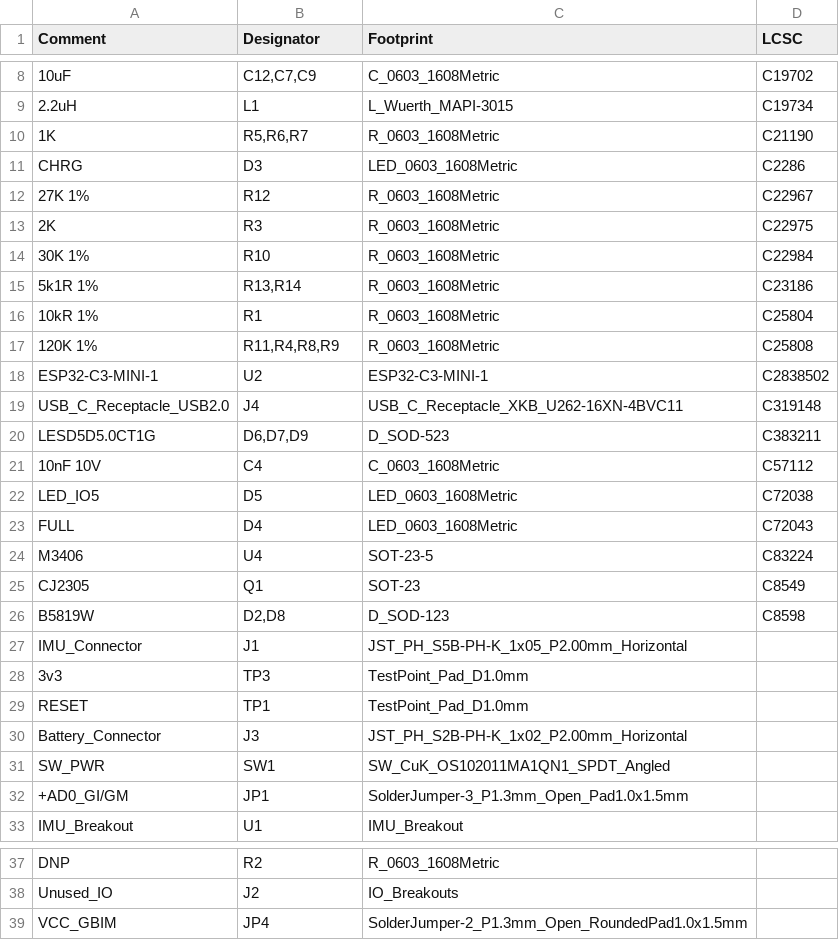
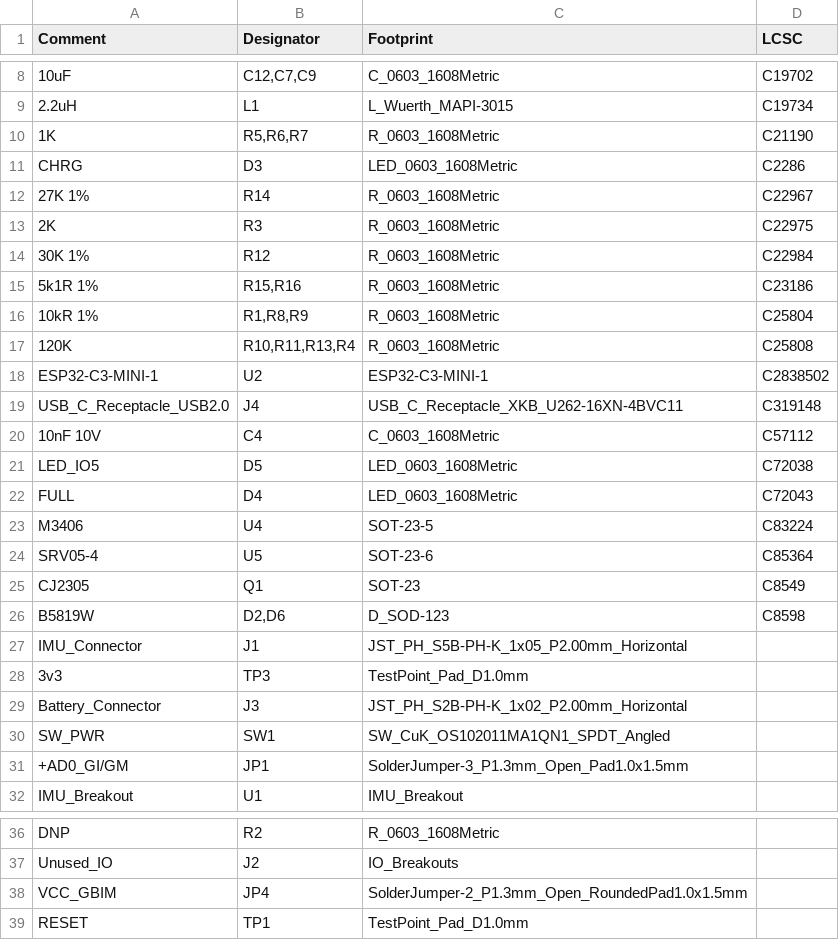
Before and after one commit to TheButlah/slimevr_pcb, a CSV file: hardware/ferrous_slime/jlcpcb/assembly/BOM-ferrous_slime.csv, drawn as a sheet; only a part is shown, gaps mark what is left out; removed rows and columns are numbered as before the commit, all else as after; the diff names each change by its address in the sheet, - before the commit and + after, or states it on an @@ line.

```diff
--- a/hardware/ferrous_slime/jlcpcb/assembly/BOM-ferrous_slime.csv
+++ b/hardware/ferrous_slime/jlcpcb/assembly/BOM-ferrous_slime.csv
-B12 (Designator): R12
+B12 (Designator): R14
-B14 (Designator): R10
+B14 (Designator): R12
-B15 (Designator): R13,R14
+B15 (Designator): R15,R16
-B16 (Designator): R1
+B16 (Designator): R1,R8,R9
-A17 (Comment): 120K 1%
+A17 (Comment): 120K
-B17 (Designator): R11,R4,R8,R9
+B17 (Designator): R10,R11,R13,R4
-row 20: LESD5D5.0CT1G | D6,D7,D9 | D_SOD-523 | C383211
+row 24: SRV05-4 | U5 | SOT-23-6 | C85364
-B26 (Designator): D2,D8
+B26 (Designator): D2,D6
@@ row 29 moved to row 39: RESET @@
```
Also changed, not shown: hardware/ferrous_slime/jlcpcb/assembly/POS-ferrous_slime.csv, 24 other files.
